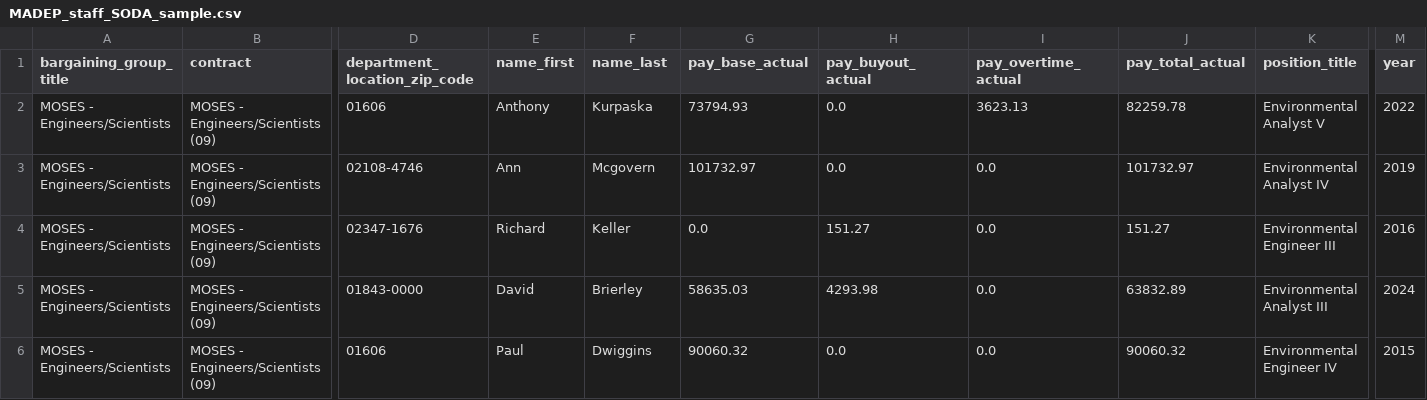
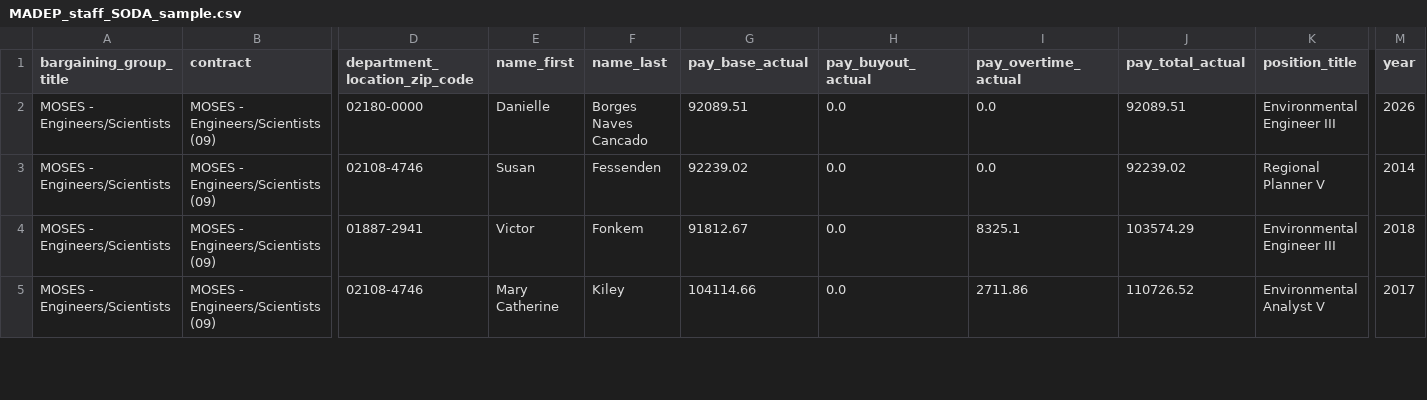
Before and after one commit to nesanders/MAenvironmentaldata, a CSV file: docs/data/MADEP_staff_SODA_sample.csv, drawn as a sheet; only a part is shown, gaps mark what is left out; removed rows and columns are numbered as before the commit, all else as after; rows hold the shown columns only; the diff covers the shown part only; the diff names each change by its address in the sheet, - before the commit and + after, or states it on an @@ line.

```diff
--- a/docs/data/MADEP_staff_SODA_sample.csv
+++ b/docs/data/MADEP_staff_SODA_sample.csv
-D2 (department_location_zip_code): 01606
+D2 (department_location_zip_code): 02180-0000
-E2 (name_first): Anthony
+E2 (name_first): Danielle
-F2 (name_last): Kurpaska
+F2 (name_last): Borges Naves Cancado
-G2 (pay_base_actual): 73794.93
+G2 (pay_base_actual): 92089.51
-I2 (pay_overtime_actual): 3623.13
+I2 (pay_overtime_actual): 0.0
-J2 (pay_total_actual): 82259.78
+J2 (pay_total_actual): 92089.51
-K2 (position_title): Environmental Analyst V
+K2 (position_title): Environmental Engineer III
-M2 (year): 2022
+M2 (year): 2026
-E3 (name_first): Ann
+E3 (name_first): Susan
-F3 (name_last): Mcgovern
+F3 (name_last): Fessenden
-G3 (pay_base_actual): 101732.97
+G3 (pay_base_actual): 92239.02
-J3 (pay_total_actual): 101732.97
+J3 (pay_total_actual): 92239.02
-K3 (position_title): Environmental Analyst IV
+K3 (position_title): Regional Planner V
-M3 (year): 2019
+M3 (year): 2014
-D4 (department_location_zip_code): 02347-1676
+D4 (department_location_zip_code): 01887-2941
-E4 (name_first): Richard
+E4 (name_first): Victor
-F4 (name_last): Keller
+F4 (name_last): Fonkem
-G4 (pay_base_actual): 0.0
+G4 (pay_base_actual): 91812.67
-H4 (pay_buyout_actual): 151.27
+H4 (pay_buyout_actual): 0.0
-I4 (pay_overtime_actual): 0.0
+I4 (pay_overtime_actual): 8325.1
-J4 (pay_total_actual): 151.27
+J4 (pay_total_actual): 103574.29
-M4 (year): 2016
+M4 (year): 2018
-row 5: MOSES - Engineers/Scientists | MOSES - Engineers/Scientists (09) | 01843-0000 | David | Brierley | 58635.03 | 4293.98 | 0.0 | 63832.89 | Environmental Analyst III | 2024
-D5 (department_location_zip_code): 01606
+D5 (department_location_zip_code): 02108-4746
-E5 (name_first): Paul
+E5 (name_first): Mary Catherine
-F5 (name_last): Dwiggins
+F5 (name_last): Kiley
-G5 (pay_base_actual): 90060.32
+G5 (pay_base_actual): 104114.66
-I5 (pay_overtime_actual): 0.0
+I5 (pay_overtime_actual): 2711.86
-J5 (pay_total_actual): 90060.32
+J5 (pay_total_actual): 110726.52
-K5 (position_title): Environmental Engineer IV
+K5 (position_title): Environmental Analyst V
-M5 (year): 2015
+M5 (year): 2017
```
Also changed, not shown: 2 added rows, 1 removed row and 23 edited cells elsewhere in this file, docs/data/EEADP_drinkingWater_annual_sample.csv, docs/data/EEADP_facility_sample.csv, 46 other files.
